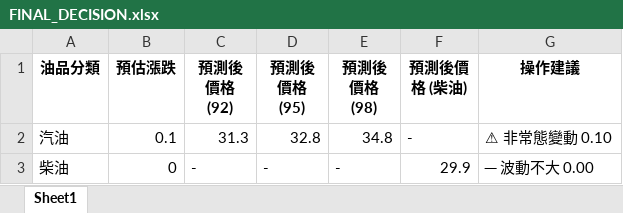
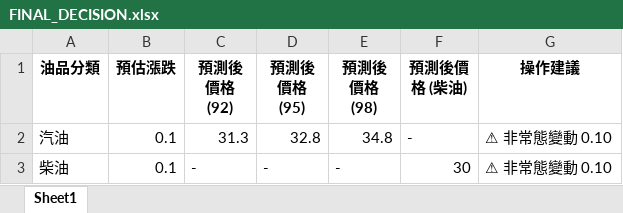
Before and after one commit to t2wqr27-tech/oil-price-prediction, an Excel workbook: 週五精準預測成果/FINAL_DECISION.xlsx, sheet Sheet1, drawn as a sheet; values as stored, in another font and other column widths than the file's, no borders; the diff names each change by its address in the sheet, - before the commit and + after, or states it on an @@ line.

```diff
--- a/週五精準預測成果/FINAL_DECISION.xlsx (sheet Sheet1)
+++ b/週五精準預測成果/FINAL_DECISION.xlsx (sheet Sheet1)
-B3 (預估漲跌): 0
+B3 (預估漲跌): 0.1
-F3 (預測後價格 (柴油)): 29.9
+F3 (預測後價格 (柴油)): 30
-G3 (操作建議): ─ 波動不大 0.00
+G3 (操作建議): ⚠ 非常態變動 0.10
```
Also changed, not shown: data/features_realtime.xlsx, 週五精準預測成果/FINAL_DECISION_RAW.xlsx, 19 other files.
